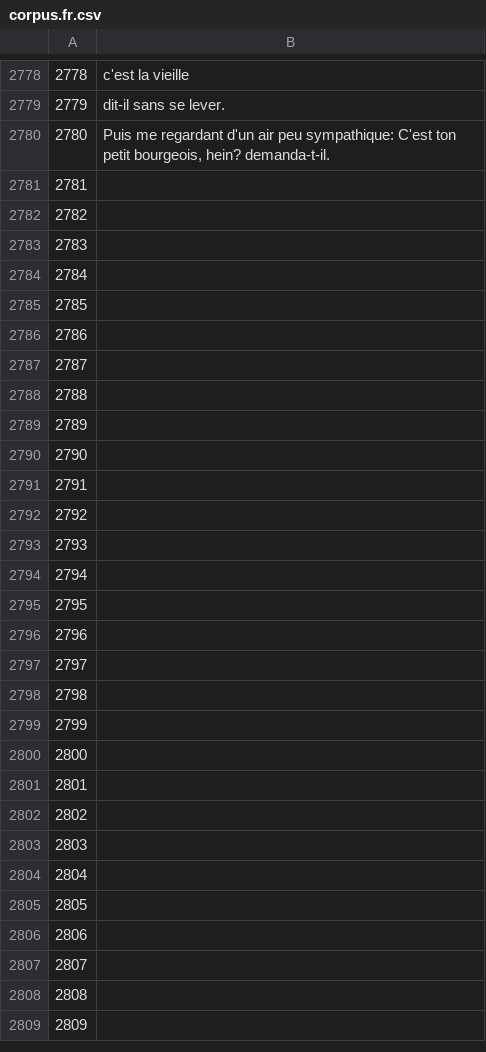
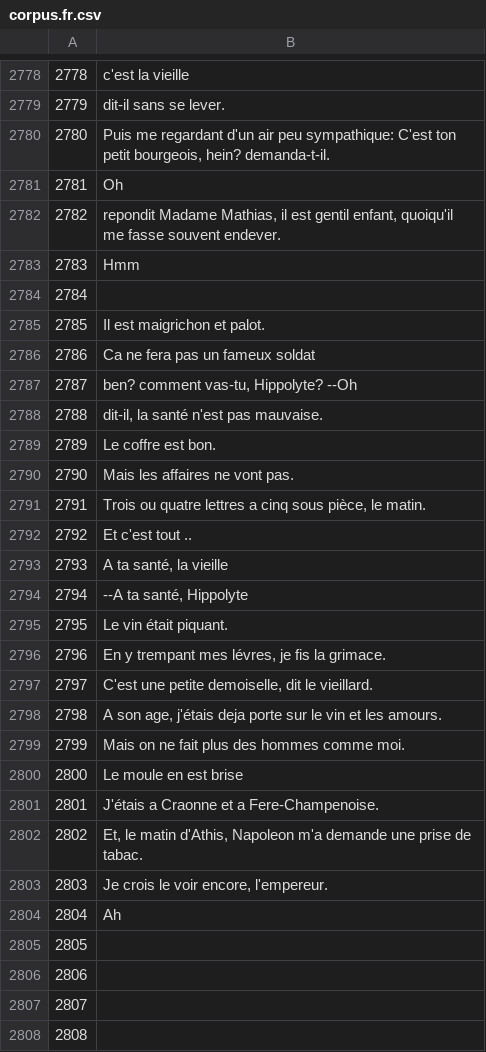
Before and after one commit to common-voice/cv-global-sprint-sentences, a CSV file: corpus.fr.csv, drawn as a sheet; only a part is shown, gaps mark what is left out; the shorter side is filled out with more unchanged rows.

Commit message:
New translations corpus.csv (French)

```diff
--- a/corpus.fr.csv
+++ b/corpus.fr.csv
@@ -2780,26 +2780,26 @@
 "2780","Puis me regardant d'un air peu sympathique: C'est ton petit bourgeois, hein? demanda-t-il."
-"2781",""
-"2782",""
-"2783",""
+"2781","Oh"
+"2782","repondit Madame Mathias, il est gentil enfant, quoiqu'il me fasse souvent endever."
+"2783","Hmm"
 "2784",""
-"2785",""
-"2786",""
-"2787",""
-"2788",""
-"2789",""
-"2790",""
-"2791",""
-"2792",""
-"2793",""
-"2794",""
-"2795",""
-"2796",""
-"2797",""
-"2798",""
-"2799",""
-"2800",""
-"2801",""
-"2802",""
-"2803",""
-"2804",""
+"2785","Il est maigrichon et palot."
+"2786","Ca ne fera pas un fameux soldat"
+"2787","ben? comment vas-tu, Hippolyte? --Oh"
+"2788","dit-il, la santé n'est pas mauvaise."
+"2789","Le coffre est bon."
+"2790","Mais les affaires ne vont pas."
+"2791","Trois ou quatre lettres a cinq sous pièce, le matin."
+"2792","Et c'est tout .."
+"2793","A ta santé, la vieille"
+"2794","--A ta santé, Hippolyte"
+"2795","Le vin était piquant."
+"2796","En y trempant mes lévres, je fis la grimace."
+"2797","C'est une petite demoiselle, dit le vieillard."
+"2798","A son age, j'étais deja porte sur le vin et les amours."
+"2799","Mais on ne fait plus des hommes comme moi."
+"2800","Le moule en est brise"
+"2801","J'étais a Craonne et a Fere-Champenoise."
+"2802","Et, le matin d'Athis, Napoleon m'a demande une prise de tabac."
+"2803","Je crois le voir encore, l'empereur."
+"2804","Ah"
 "2805",""
```
